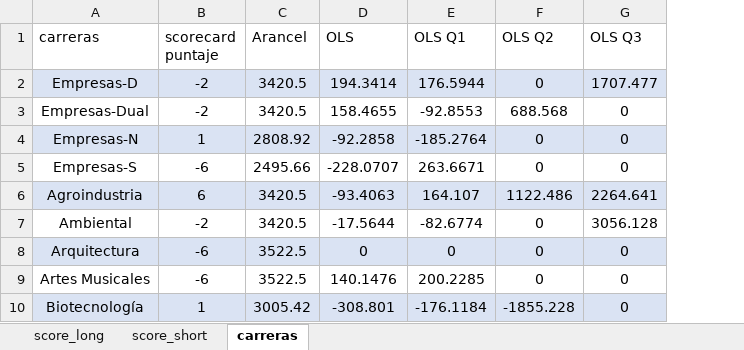
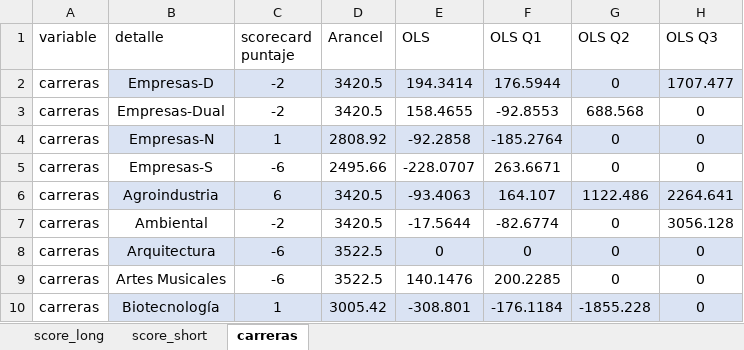
Before and after one commit to palpico/seleccion_udla, an Excel workbook: data/new_structure.xlsx, sheet carreras, drawn as a sheet; only a part is shown; values as stored, in another font and other column widths than the file's, no borders; addresses are those after the commit; the diff names each change by its address in the sheet, - before the commit and + after, or states it on an @@ line.

```diff
--- a/data/new_structure.xlsx (sheet carreras)
+++ b/data/new_structure.xlsx (sheet carreras)
+column A (variable), rows 2-10: all carreras
-B1: carreras
+B1: detalle
```
Also changed, not shown: sheet score_long.
